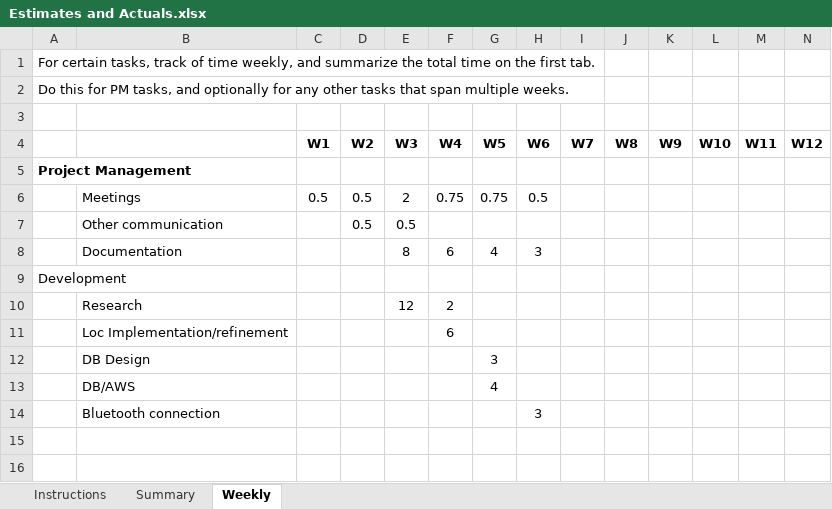
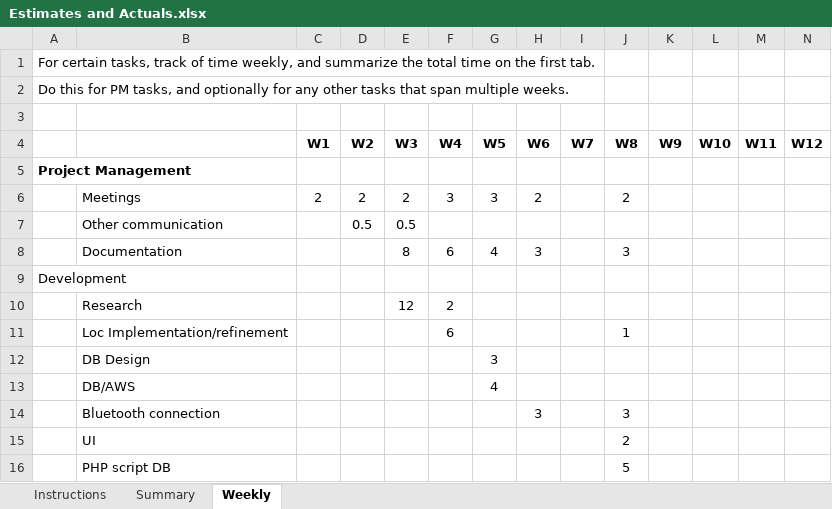
Before and after one commit to HarmanM/SuperPoints, an Excel workbook: Estimates and Actuals.xlsx, sheet Weekly, drawn as a sheet; values as stored, in another font and other column widths than the file's, no borders; removed rows and columns are numbered as before the commit, all else as after; the diff names each change by its address in the sheet, - before the commit and + after, or states it on an @@ line.

Commit message:
Update Estimates and Actuals.xlsx

```diff
--- a/Estimates and Actuals.xlsx (sheet Weekly)
+++ b/Estimates and Actuals.xlsx (sheet Weekly)
-row 6:  | Meetings | 0.5 | 0.5 | 2 | 0.75 | 0.75 | 0.5
+row 6:  | Meetings | 2 | 2 | 2 | 3 | 3 | 2 |  | 2
-J8 (W8): (empty)
+J8 (W8): 3
-J11 (W8): (empty)
+J11 (W8): 1
-J14 (W8): (empty)
+J14 (W8): 3
+row 15:  | UI |  |  |  |  |  |  |  | 2
+row 16:  | PHP script DB |  |  |  |  |  |  |  | 5
```
Also changed, not shown: sheet Summary.
